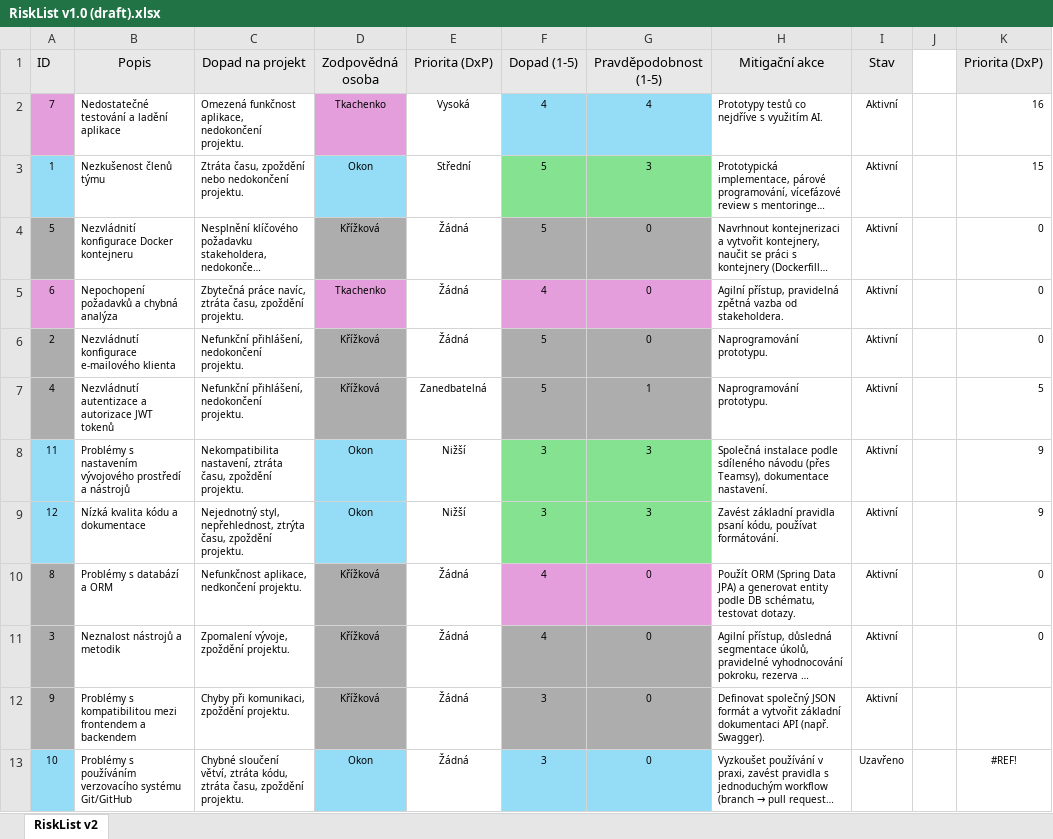
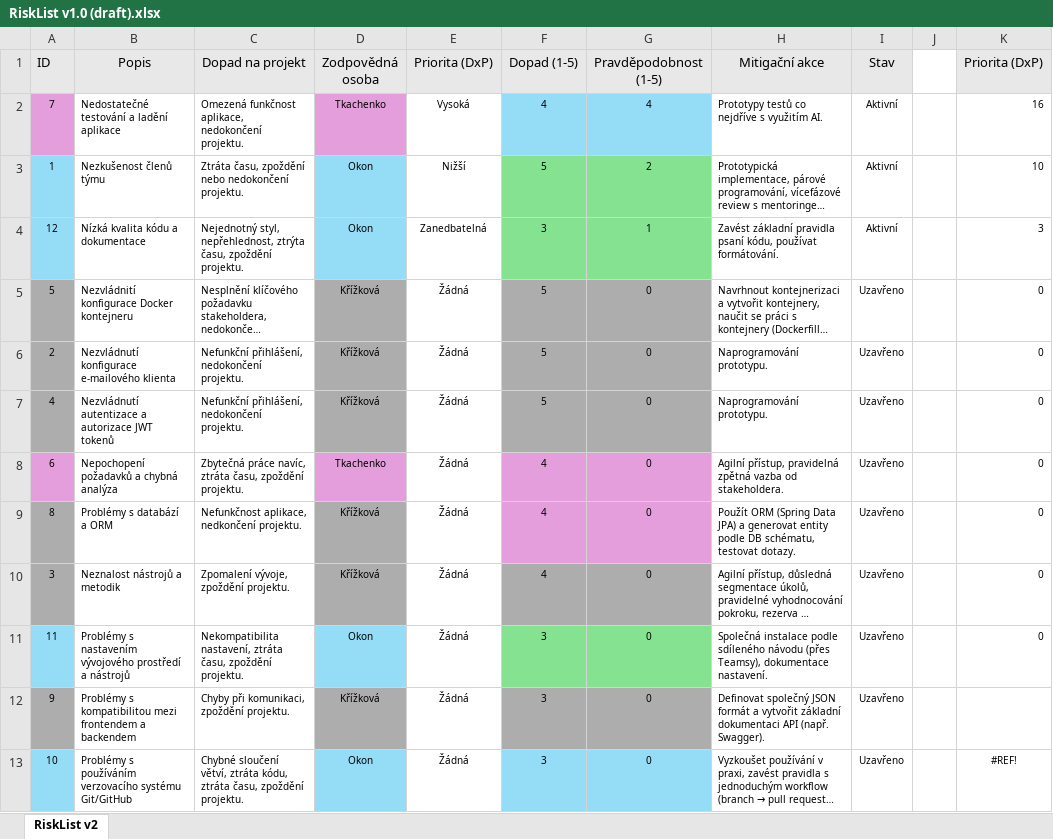
Before and after one commit to Krizkova/PraxeO, an Excel workbook: Dokumenty/01 - Inception/RiskList v1.0 (draft).xlsx, sheet RiskList v2, drawn as a sheet; long unchanged cells end in …; values as stored, in another font and other column widths than the file's, no borders; conditional formats not drawn; removed rows and columns are numbered as before the commit, all else as after; the diff names each change by its address in the sheet, - before the commit and + after, or states it on an @@ line.

Commit message:
AB#135 Vytvoření RiskListu

```diff
--- a/Dokumenty/01 - Inception/RiskList v1.0 (draft).xlsx (sheet RiskList v2)
+++ b/Dokumenty/01 - Inception/RiskList v1.0 (draft).xlsx (sheet RiskList v2)
-E3 (Priorita (DxP)): Střední
+E3 (Priorita (DxP)): Nižší
-G3 (Pravděpodobnost (1-5)): 3
+G3 (Pravděpodobnost (1-5)): 2
-K3 (Priorita (DxP)): 15
+K3 (Priorita (DxP)): 10
+row 4: 12 | Nízká kvalita kódu a dokumentace | Nejednotný styl, nepřehlednost, ztrýta času, zpoždění projektu. | Okon | Zanedbatelná | 3 | 1 | Zavést základní pravidla psaní kódu, používat formátování. | Aktivní |  | 3
-I5 (Stav): Aktivní
+I5 (Stav): Uzavřeno
-row 5: 6 | Nepochopení požadavků a chybná analýza | Zbytečná práce navíc, ztráta času, zpoždění projektu. | Tkachenko | Žádná | 4 | 0 | Agilní přístup, pravidelná zpětná vazba od stakeholdera. | Aktivní |  | 0
-I6:I7 (Stav): Aktivní
+I6:I7 (Stav): Uzavřeno
-E7 (Priorita (DxP)): Zanedbatelná
+E7 (Priorita (DxP)): Žádná
-G7 (Pravděpodobnost (1-5)): 1
+G7 (Pravděpodobnost (1-5)): 0
-K7 (Priorita (DxP)): 5
+K7 (Priorita (DxP)): 0
-row 8: 11 | Problémy s nastavením vývojového prostředí a nástrojů | Nekompatibilita nastavení, ztráta času, zpoždění projektu. | Okon | Nižší | 3 | 3 | Společná instalace podle sdíleného návodu (přes Teamsy), dokumentace nastavení. | Aktivní |  | 9
-row 9: 12 | Nízká kvalita kódu a dokumentace | Nejednotný styl, nepřehlednost, ztrýta času, zpoždění projektu. | Okon | Nižší | 3 | 3 | Zavést základní pravidla psaní kódu, používat formátování. | Aktivní |  | 9
+row 8: 6 | Nepochopení požadavků a chybná analýza | Zbytečná práce navíc, ztráta času, zpoždění projektu. | Tkachenko | Žádná | 4 | 0 | Agilní přístup, pravidelná zpětná vazba od stakeholdera. | Uzavřeno |  | 0
-I9:I10 (Stav): Aktivní
+I9:I10 (Stav): Uzavřeno
+row 11: 11 | Problémy s nastavením vývojového prostředí a nástrojů | Nekompatibilita nastavení, ztráta času, zpoždění projektu. | Okon | Žádná | 3 | 0 | Společná instalace podle sdíleného návodu (přes Teamsy), dokumentace nastavení. | Uzavřeno |  | 0
-I12 (Stav): Aktivní
+I12 (Stav): Uzavřeno
```
Also changed, not shown: formulas that keep their value.
